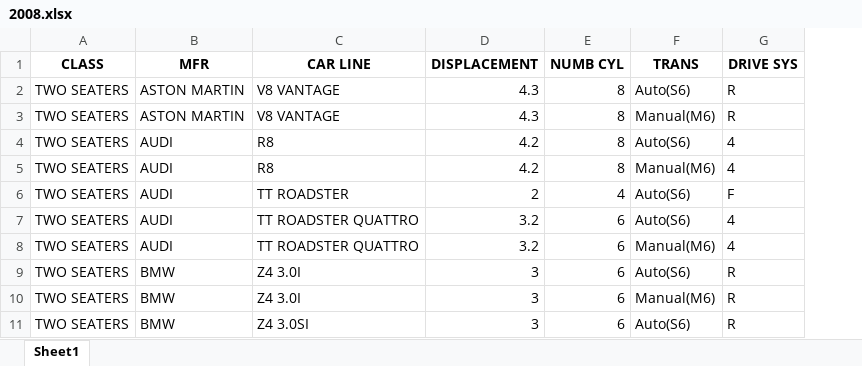
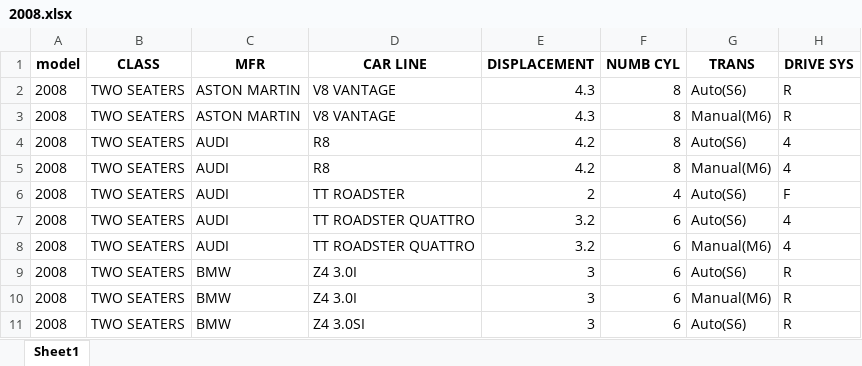
Before and after one commit to UMAR15071/Machine_Learning_Projects, an Excel workbook: Data/2008.xlsx, sheet Sheet1, drawn as a sheet; only a part is shown; values as stored, in another font and other column widths than the file's, no borders; the diff names each change by its address in the sheet, - before the commit and + after, or states it on an @@ line.

Commit message:
Model year added all files

```diff
--- a/Data/2008.xlsx (sheet Sheet1)
+++ b/Data/2008.xlsx (sheet Sheet1)
+column A (model), rows 2-11: all 2008
```
Also changed, not shown: Data/2003.xlsx, Data/2004.xlsx, 29 other files.
